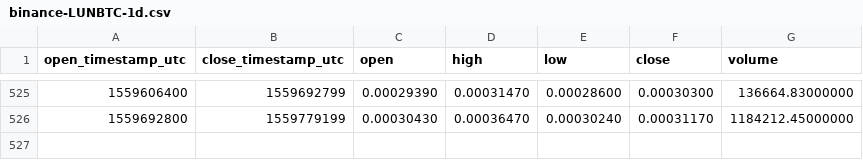
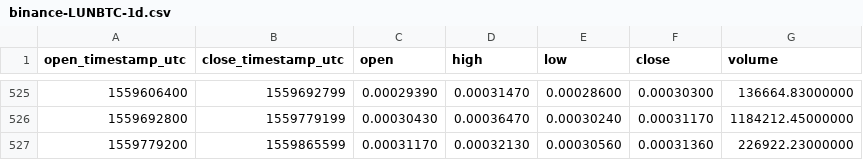
Before and after one commit to cryptobigbro/binance-LUNBTC, a CSV file: binance-LUNBTC-1d.csv, drawn as a sheet; only a part is shown, gaps mark what is left out.

```diff
--- a/binance-LUNBTC-1d.csv
+++ b/binance-LUNBTC-1d.csv
@@ -526 +526,2 @@ open_timestamp_utc,close_timestamp_utc,open,high,low,close,volume
 1559692800,1559779199,0.00030430,0.00036470,0.00030240,0.00031170,1184212.45000000
+1559779200,1559865599,0.00031170,0.00032130,0.00030560,0.00031360,226922.23000000
```
Also changed, not shown: binance-LUNBTC-1h.csv.
